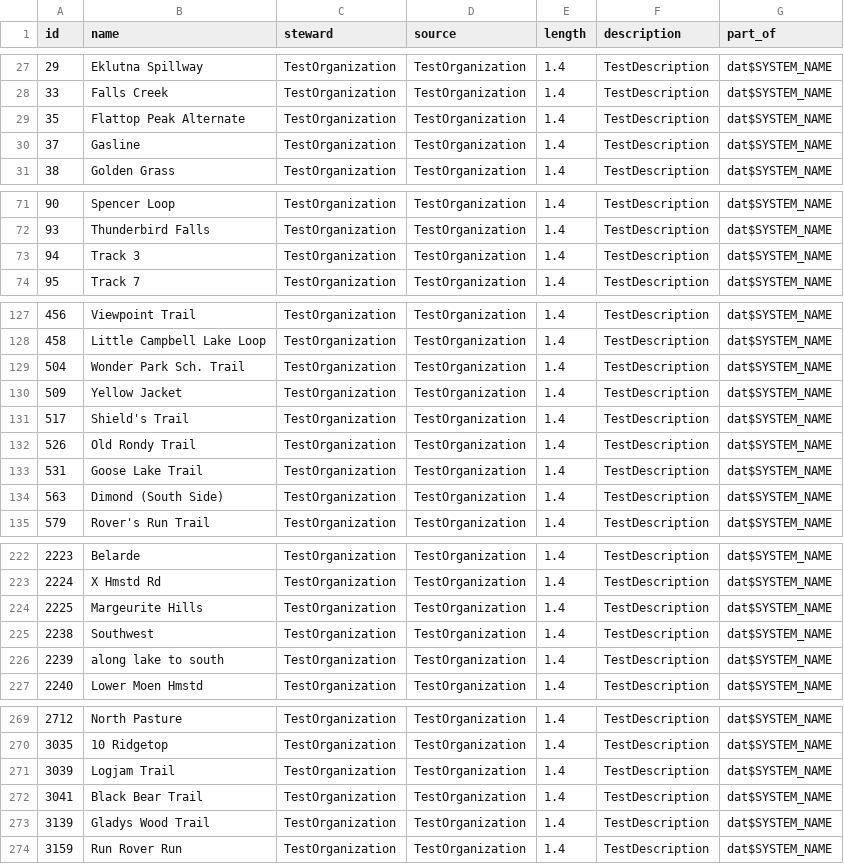
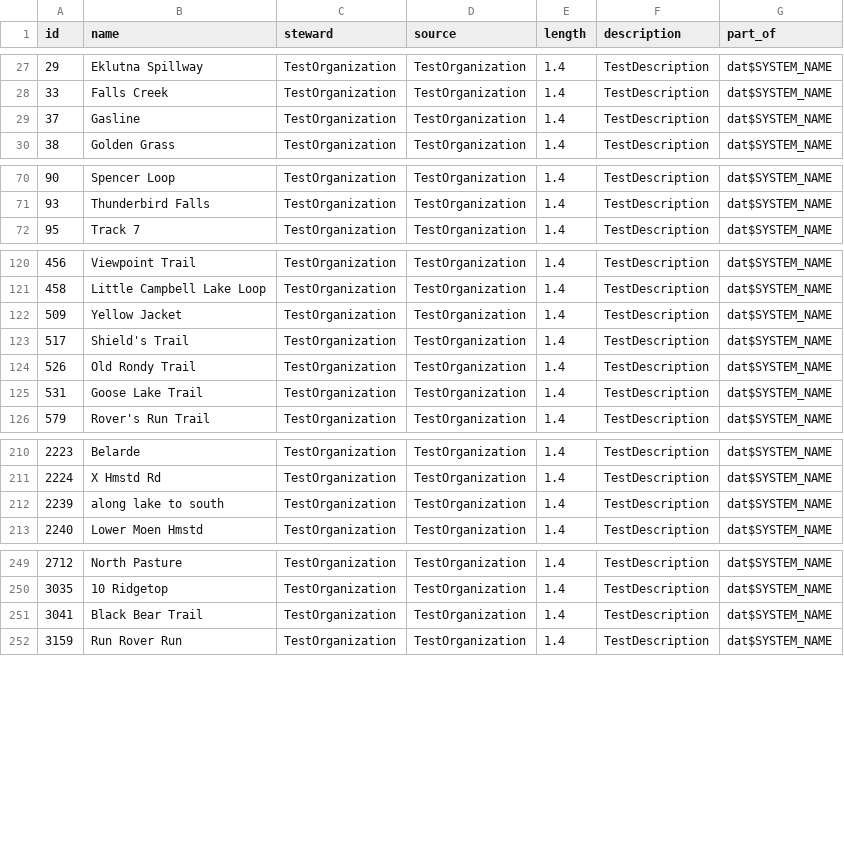
Before and after one commit to codeforanchorage/Open_Trails_Anchorage, a CSV file: output files/trailsy standard/named_trails.csv, drawn as a sheet; only a part is shown, gaps mark what is left out; the diff covers the shown part only; the diff names each change by its address in the sheet, - before the commit and + after, or states it on an @@ line.

```diff
--- a/output files/trailsy standard/named_trails.csv
+++ b/output files/trailsy standard/named_trails.csv
-row 29: 35 | Flattop Peak Alternate | TestOrganization | TestOrganization | 1.4 | TestDescription | dat$SYSTEM_NAME
-row 73: 94 | Track 3 | TestOrganization | TestOrganization | 1.4 | TestDescription | dat$SYSTEM_NAME
-row 129: 504 | Wonder Park Sch. Trail | TestOrganization | TestOrganization | 1.4 | TestDescription | dat$SYSTEM_NAME
-row 134: 563 | Dimond (South Side) | TestOrganization | TestOrganization | 1.4 | TestDescription | dat$SYSTEM_NAME
-row 224: 2225 | Margeurite Hills | TestOrganization | TestOrganization | 1.4 | TestDescription | dat$SYSTEM_NAME
-row 225: 2238 | Southwest | TestOrganization | TestOrganization | 1.4 | TestDescription | dat$SYSTEM_NAME
-row 271: 3039 | Logjam Trail | TestOrganization | TestOrganization | 1.4 | TestDescription | dat$SYSTEM_NAME
-row 273: 3139 | Gladys Wood Trail | TestOrganization | TestOrganization | 1.4 | TestDescription | dat$SYSTEM_NAME
```
Also changed, not shown: 15 removed rows and 1 edited cell elsewhere in this file, 5 other files.
